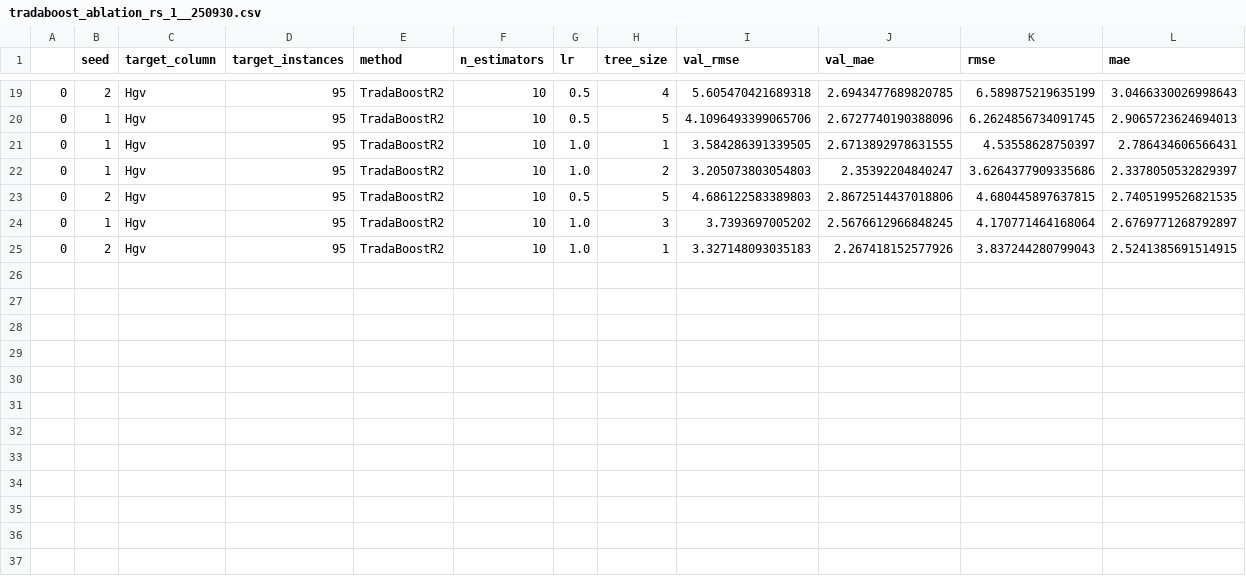
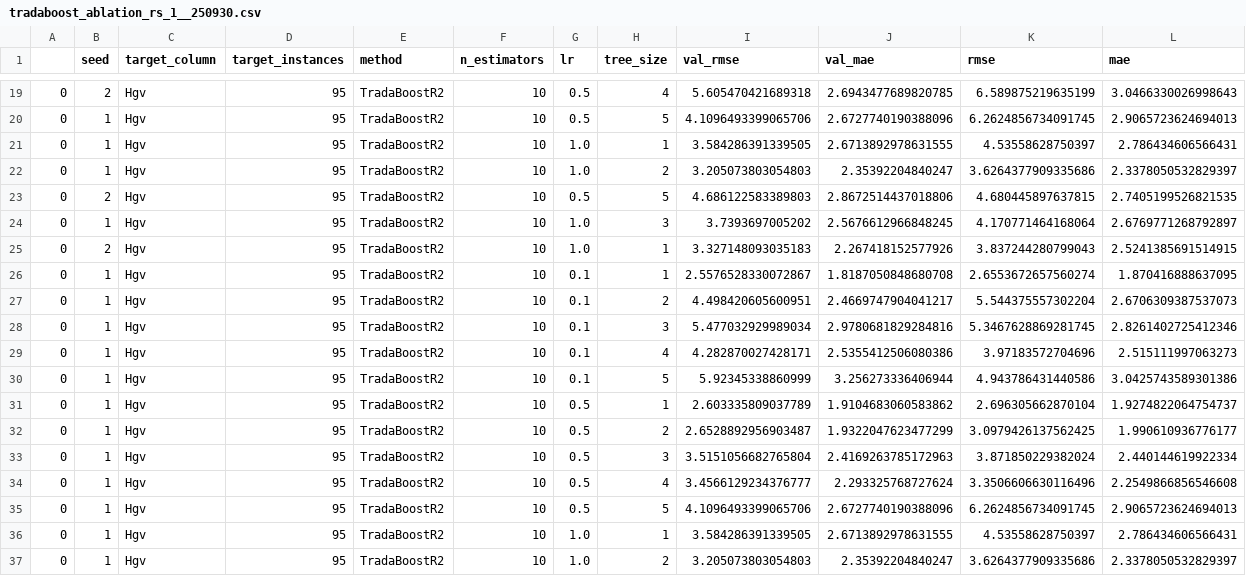
Before and after one commit to DageBjorne/transfertreeboost, a CSV file: results/tradaboost_ablation_rs_1__250930.csv, drawn as a sheet; only a part is shown, gaps mark what is left out.

Commit message:
trada

```diff
--- a/results/tradaboost_ablation_rs_1__250930.csv
+++ b/results/tradaboost_ablation_rs_1__250930.csv
@@ -25 +25,13 @@
 0,2,Hgv,95,TradaBoostR2,10,1.0,1,3.327148093035183,2.267418152577926,3.837244280799043,2.5241385691514915
+0,1,Hgv,95,TradaBoostR2,10,0.1,1,2.5576528330072867,1.8187050848680708,2.6553672657560274,1.870416888637095
+0,1,Hgv,95,TradaBoostR2,10,0.1,2,4.498420605600951,2.4669747904041217,5.544375557302204,2.6706309387537073
+0,1,Hgv,95,TradaBoostR2,10,0.1,3,5.477032929989034,2.9780681829284816,5.3467628869281745,2.8261402725412346
+0,1,Hgv,95,TradaBoostR2,10,0.1,4,4.282870027428171,2.5355412506080386,3.97183572704696,2.515111997063273
+0,1,Hgv,95,TradaBoostR2,10,0.1,5,5.92345338860999,3.256273336406944,4.943786431440586,3.0425743589301386
+0,1,Hgv,95,TradaBoostR2,10,0.5,1,2.603335809037789,1.9104683060583862,2.696305662870104,1.9274822064754737
+0,1,Hgv,95,TradaBoostR2,10,0.5,2,2.6528892956903487,1.9322047623477299,3.0979426137562425,1.990610936776177
+0,1,Hgv,95,TradaBoostR2,10,0.5,3,3.5151056682765804,2.4169263785172963,3.871850229382024,2.440144619922334
+0,1,Hgv,95,TradaBoostR2,10,0.5,4,3.4566129234376777,2.293325768727624,3.3506606630116496,2.2549866856546608
+0,1,Hgv,95,TradaBoostR2,10,0.5,5,4.1096493399065706,2.6727740190388096,6.2624856734091745,2.9065723624694013
+0,1,Hgv,95,TradaBoostR2,10,1.0,1,3.584286391339505,2.6713892978631555,4.53558628750397,2.786434606566431
+0,1,Hgv,95,TradaBoostR2,10,1.0,2,3.205073803054803,2.35392204840247,3.6264377909335686,2.3378050532829397
```
